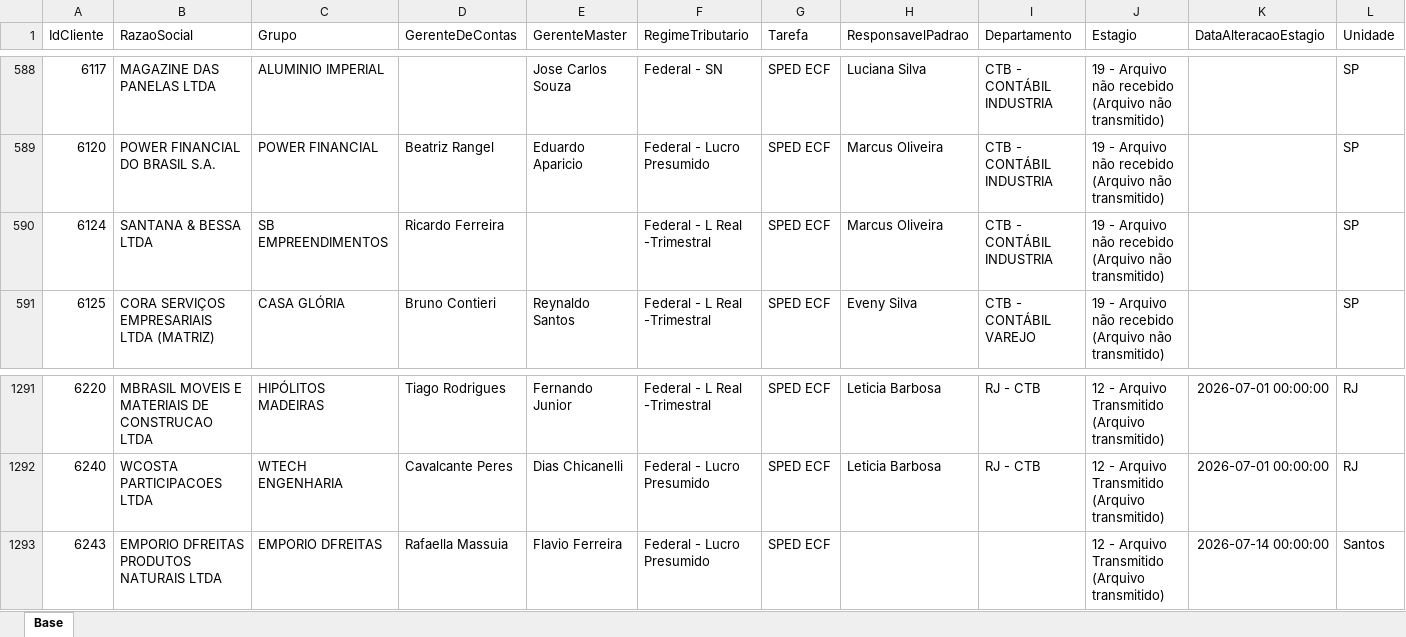
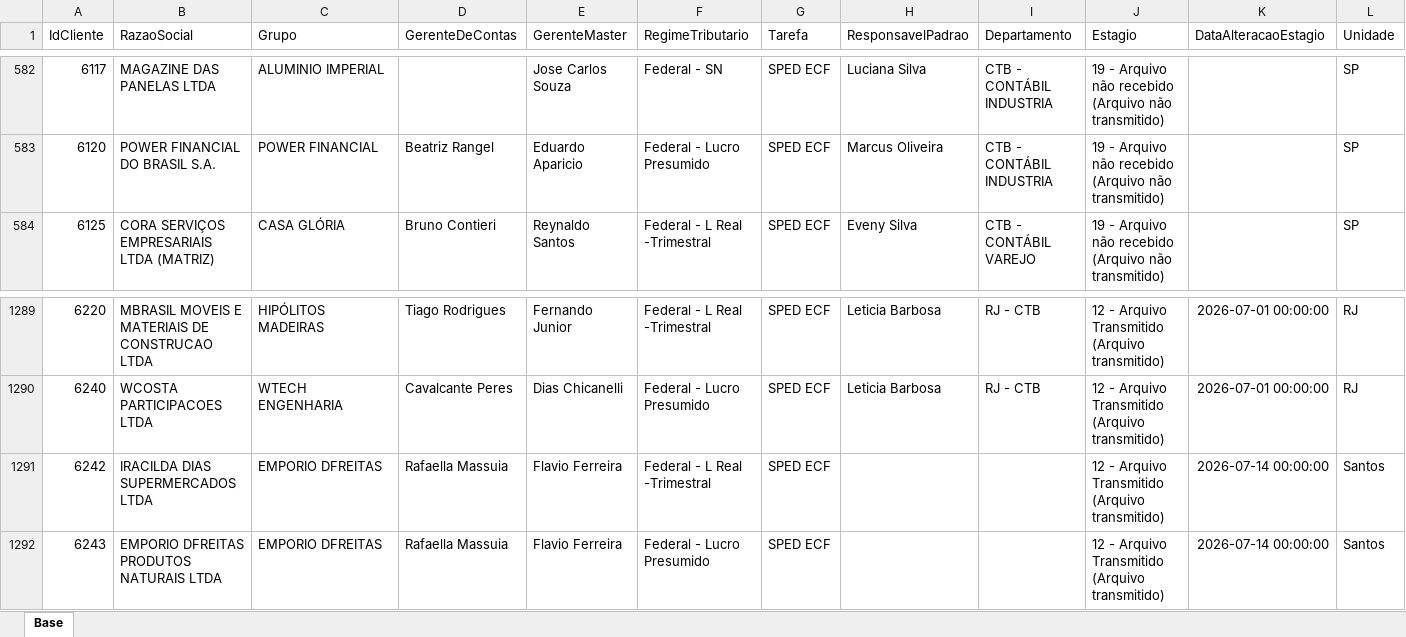
Before and after one commit to Controladoria-MG/Controle-de-SPED, an Excel workbook: data/base_formatada/Base.xlsx, sheet Base, drawn as a sheet; only a part is shown, gaps mark what is left out; values as stored, in another font and other column widths than the file's, no borders; removed rows and columns are numbered as before the commit, all else as after; rows hold the shown columns only; the diff covers the shown part only; the diff names each change by its address in the sheet, - before the commit and + after, or states it on an @@ line.

```diff
--- a/data/base_formatada/Base.xlsx (sheet Base)
+++ b/data/base_formatada/Base.xlsx (sheet Base)
-row 590: 6124 | SANTANA & BESSA LTDA | SB EMPREENDIMENTOS | Ricardo Ferreira |  | Federal - L Real -Trimestral | SPED ECF | Marcus Oliveira | CTB - CONTÁBIL INDUSTRIA | 19 - Arquivo não recebido (Arquivo não transmitido) |  | SP
+row 1291: 6242 | IRACILDA DIAS SUPERMERCADOS LTDA | EMPORIO DFREITAS | Rafaella Massuia | Flavio Ferreira | Federal - L Real -Trimestral | SPED ECF |  |  | 12 - Arquivo Transmitido (Arquivo transmitido) | 2026-07-14 00:00:00 | Santos
```
Also changed, not shown: 8 added rows and 8 removed rows elsewhere in this sheet.
